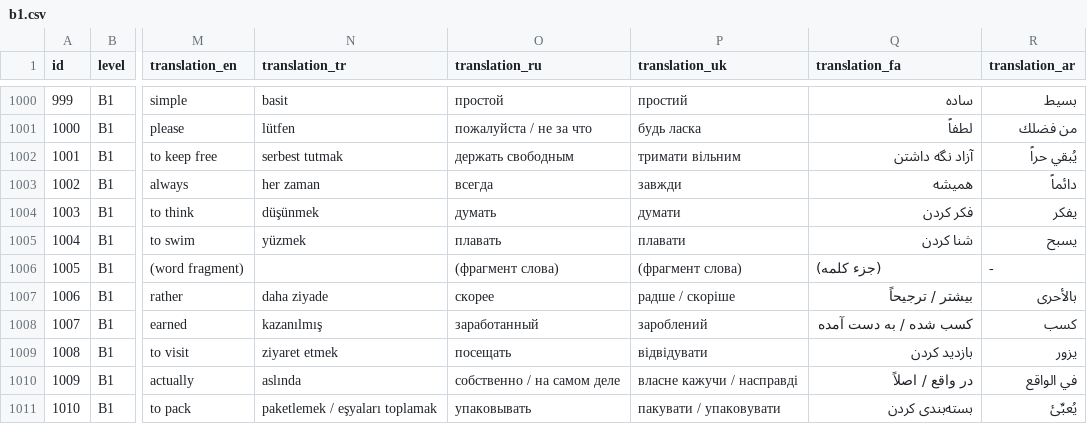
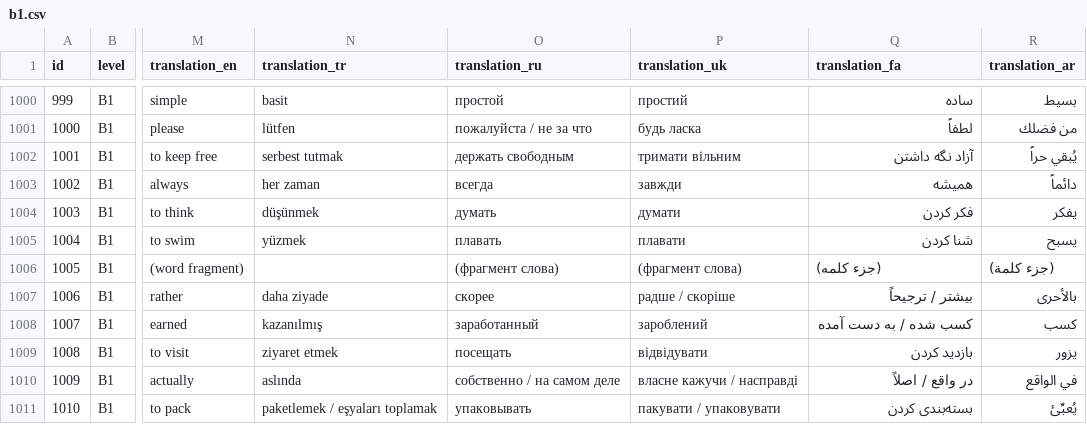
Before and after one commit to mehrashojjat/deutsch-lernen, a CSV file: word_data/quiz_csv/b1.csv, drawn as a sheet; only a part is shown, gaps mark what is left out; the diff names each change by its address in the sheet, - before the commit and + after, or states it on an @@ line.

```diff
--- a/word_data/quiz_csv/b1.csv
+++ b/word_data/quiz_csv/b1.csv
-R1006 (translation_ar): -
+R1006 (translation_ar): (جزء كلمة)
```
Also changed, not shown: 1 other file.
